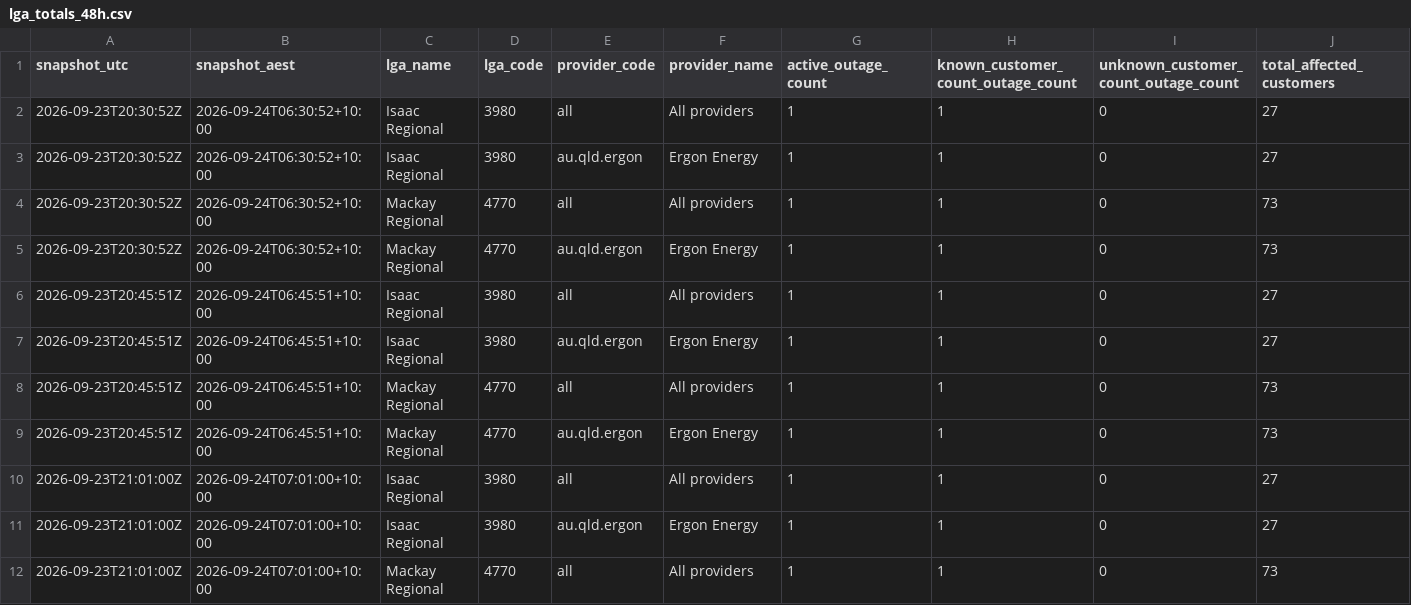
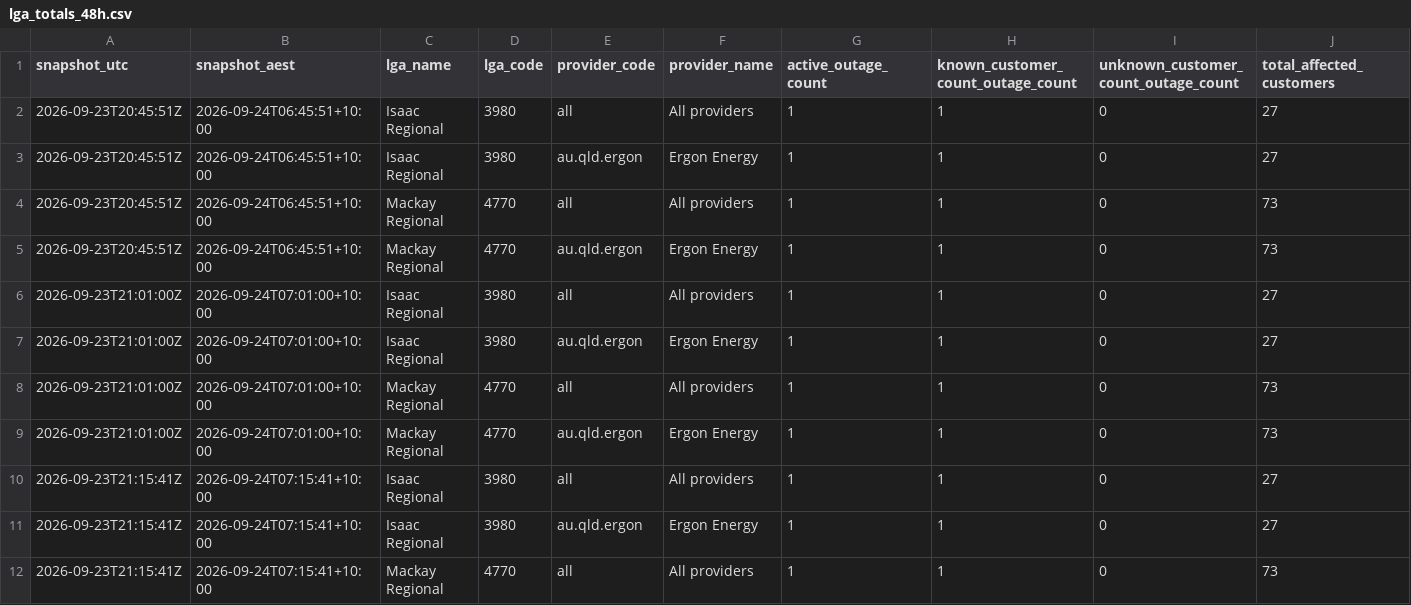
Before and after one commit to gowlettluke/qldpoweroutages, a CSV file: data/lga_totals_48h.csv, drawn as a sheet; only a part is shown; the shorter side is filled out with more unchanged rows; rows hold the shown columns only; the diff names each change by its address in the sheet, - before the commit and + after, or states it on an @@ line.

```diff
--- a/data/lga_totals_48h.csv
+++ b/data/lga_totals_48h.csv
-row 2: 2026-09-23T20:30:52Z | 2026-09-24T06:30:52+10:00 | Isaac Regional | 3980 | all | All providers | 1 | 1 | 0 | 27
-row 3: 2026-09-23T20:30:52Z | 2026-09-24T06:30:52+10:00 | Isaac Regional | 3980 | au.qld.ergon | Ergon Energy | 1 | 1 | 0 | 27
-row 4: 2026-09-23T20:30:52Z | 2026-09-24T06:30:52+10:00 | Mackay Regional | 4770 | all | All providers | 1 | 1 | 0 | 73
-row 5: 2026-09-23T20:30:52Z | 2026-09-24T06:30:52+10:00 | Mackay Regional | 4770 | au.qld.ergon | Ergon Energy | 1 | 1 | 0 | 73
```
Also changed, not shown: data/lga_cumulative_48h.csv, data/provider_health_48h.csv, 3 other files.
